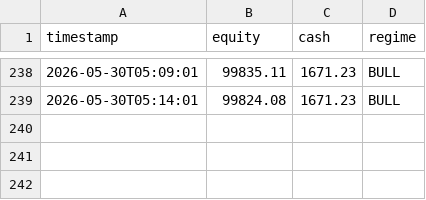
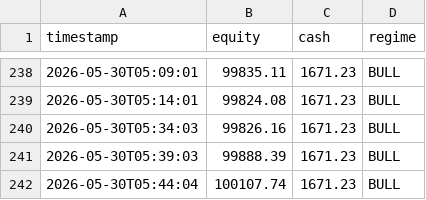
Before and after one commit to khinebo/trading_dashboard, a CSV file: live_equity_crypto.csv, drawn as a sheet; only a part is shown, gaps mark what is left out; the diff names each change by its address in the sheet, - before the commit and + after, or states it on an @@ line.

```diff
--- a/live_equity_crypto.csv
+++ b/live_equity_crypto.csv
+row 240: 2026-05-30T05:34:03 | 99826.16 | 1671.23 | BULL
+row 241: 2026-05-30T05:39:03 | 99888.39 | 1671.23 | BULL
+row 242: 2026-05-30T05:44:04 | 100107.74 | 1671.23 | BULL
```
Also changed, not shown: live_equity_shares.csv, live_trades_shares.csv.
